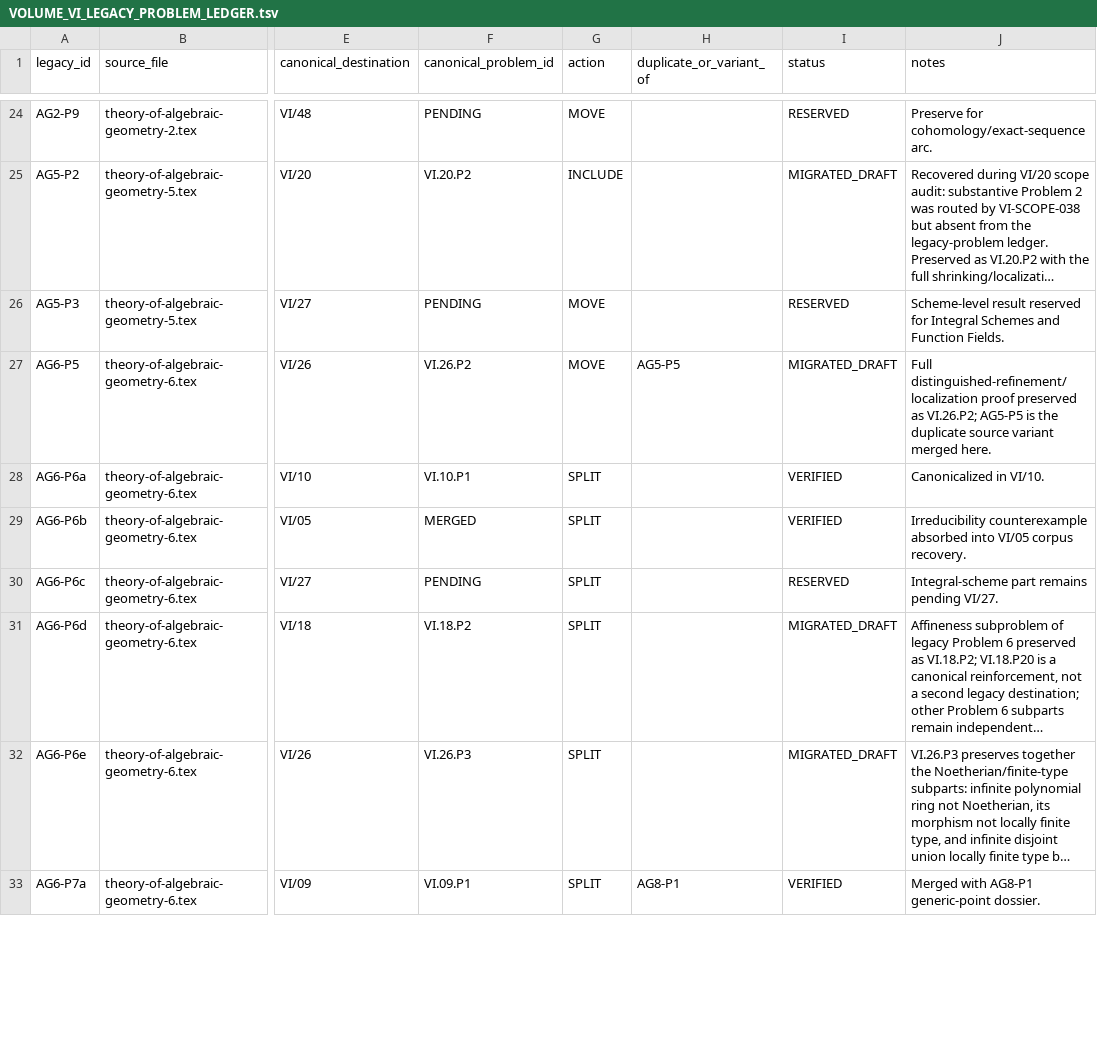
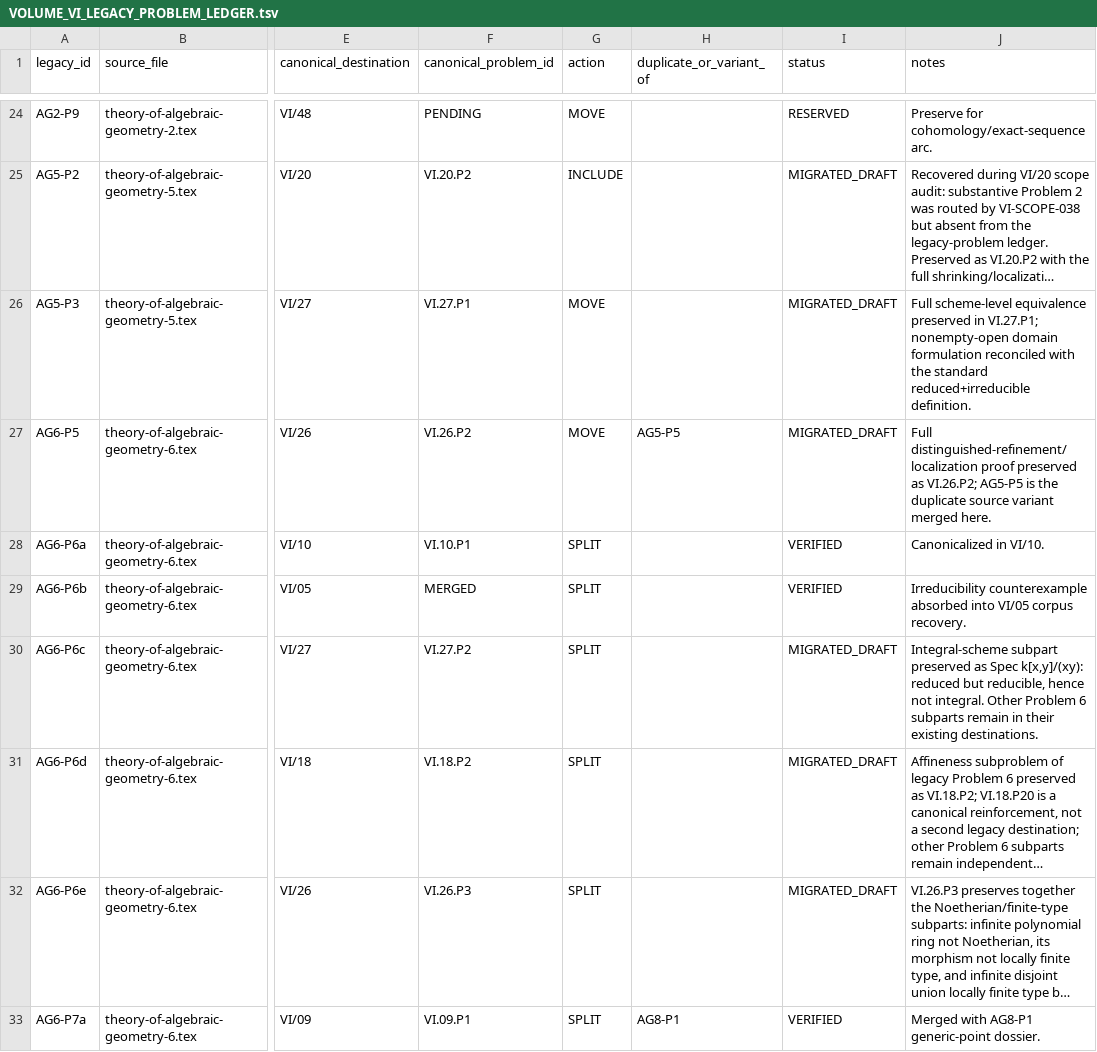
Before and after one commit to expert10000/math, a TSV file: editorial/VOLUME_VI_LEGACY_PROBLEM_LEDGER.tsv, drawn as a sheet; only a part is shown, gaps mark what is left out; long unchanged cells end in …; the diff covers the shown part only; the diff names each change by its address in the sheet, - before the commit and + after, or states it on an @@ line.

Commit message:
content: reconstruct and audit VI/27 integral schemes and function fields

```diff
--- a/editorial/VOLUME_VI_LEGACY_PROBLEM_LEDGER.tsv
+++ b/editorial/VOLUME_VI_LEGACY_PROBLEM_LEDGER.tsv
-F26 (canonical_problem_id): PENDING
+F26 (canonical_problem_id): VI.27.P1
-I26 (status): RESERVED
+I26 (status): MIGRATED_DRAFT
-J26 (notes): Scheme-level result reserved for Integral Schemes and Function Fields.
+J26 (notes): Full scheme-level equivalence preserved in VI.27.P1; nonempty-open domain formulation reconciled with the standard reduced+irreducible definition.
-F30 (canonical_problem_id): PENDING
+F30 (canonical_problem_id): VI.27.P2
-I30 (status): RESERVED
+I30 (status): MIGRATED_DRAFT
-J30 (notes): Integral-scheme part remains pending VI/27.
+J30 (notes): Integral-scheme subpart preserved as Spec k[x,y]/(xy): reduced but reducible, hence not integral. Other Problem 6 subparts remain in their existing destinations.
```
Also changed, not shown: 3 added rows and 6 edited cells elsewhere in this file, editorial/VOLUME_VI_PROBLEM_AUDIT_COVERAGE.tsv, 45 other files.
